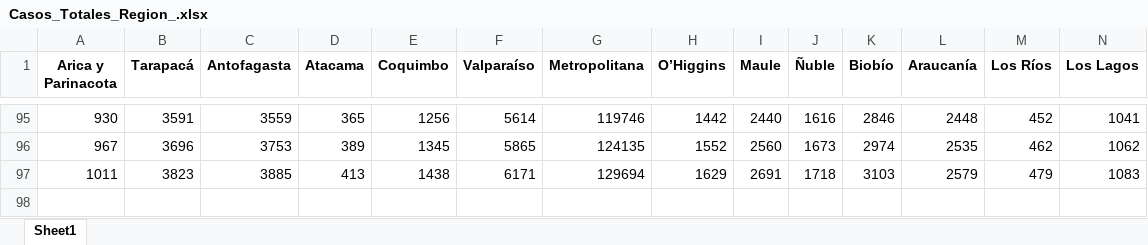
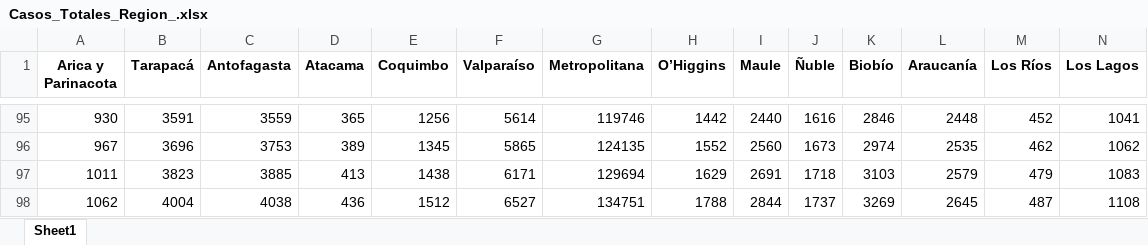
Before and after one commit to White-Mask/COVID-19-Chile-Coronavirus, an Excel workbook: Database Notebook/xlsx/Casos_Totales_Region_.xlsx, sheet Sheet1, drawn as a sheet; only a part is shown, gaps mark what is left out; values as stored, in another font and other column widths than the file's, no borders; rows hold the shown columns only; the diff names each change by its address in the sheet, - before the commit and + after, or states it on an @@ line.

```diff
--- a/Database Notebook/xlsx/Casos_Totales_Region_.xlsx (sheet Sheet1)
+++ b/Database Notebook/xlsx/Casos_Totales_Region_.xlsx (sheet Sheet1)
+row 98: 1062 | 4004 | 4038 | 436 | 1512 | 6527 | 134751 | 1788 | 2844 | 1737 | 3269 | 2645 | 487 | 1108
```
Also changed, not shown: 7 other files.
